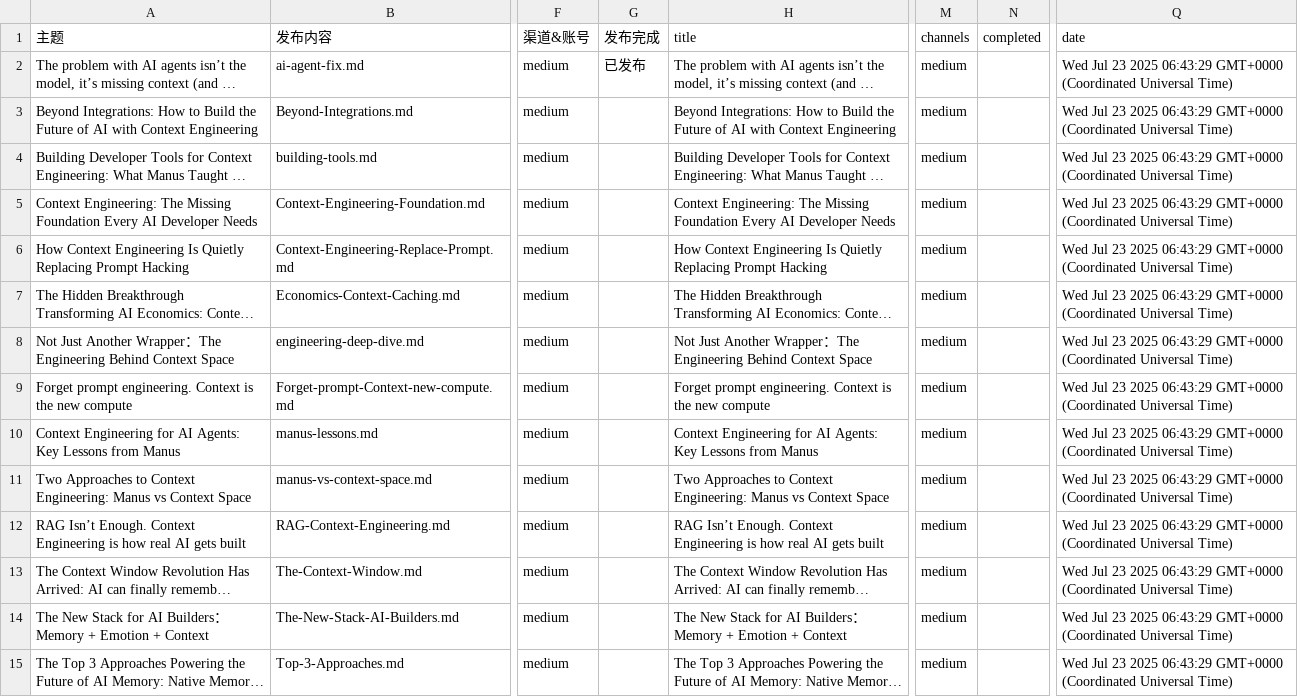
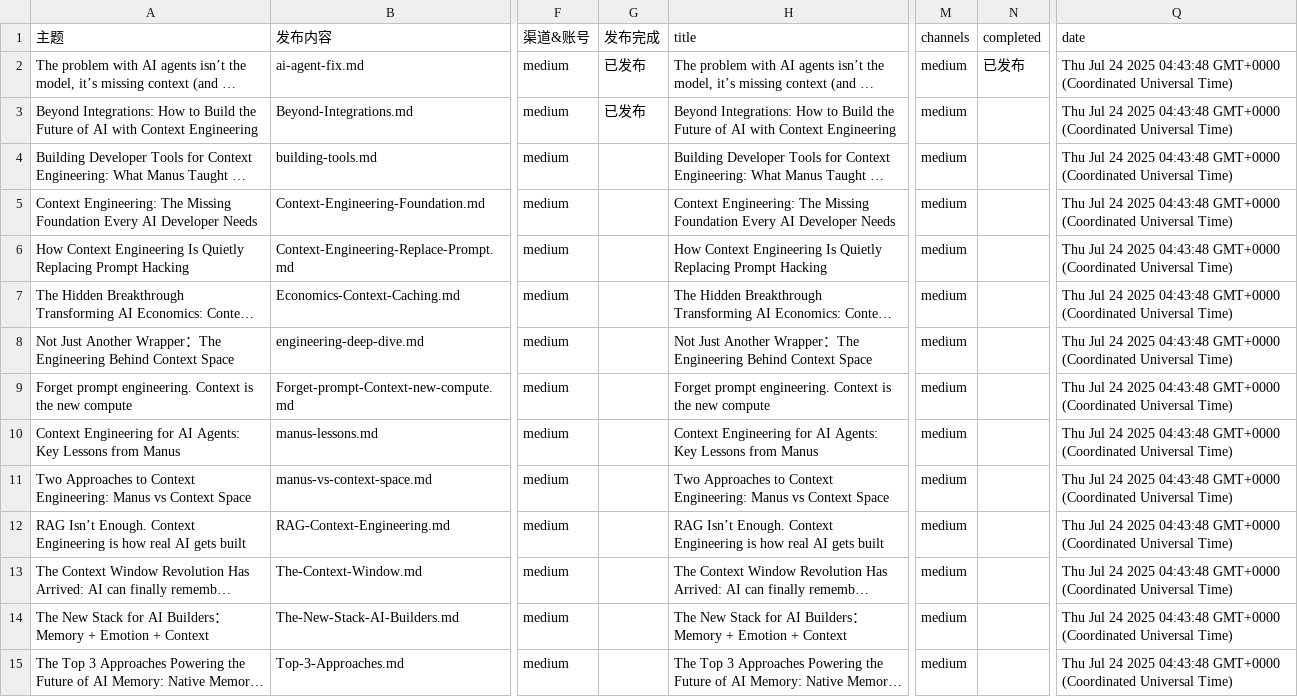
Before and after one commit to zhangxin15435/rss_autopost, a CSV file: articles/内容库_发布数据@zc_发布情况 (2).csv, drawn as a sheet; only a part is shown, gaps mark what is left out; long unchanged cells end in …; the diff covers the shown part only; the diff names each change by its address in the sheet, - before the commit and + after, or states it on an @@ line.

```diff
--- a/articles/内容库_发布数据@zc_发布情况 (2).csv
+++ b/articles/内容库_发布数据@zc_发布情况 (2).csv
-N2 (completed): (empty)
+N2 (completed): 已发布
-Q2:Q15 (date): Wed Jul 23 2025 06:43:29 GMT+0000 (Coordinated…
+Q2:Q15 (date): Thu Jul 24 2025 04:43:48 GMT+0000 (Coordinated…
-G3 (发布完成): (empty)
+G3 (发布完成): 已发布
```
Also changed, not shown: 30 edited cells elsewhere in this file, 17 other files.
